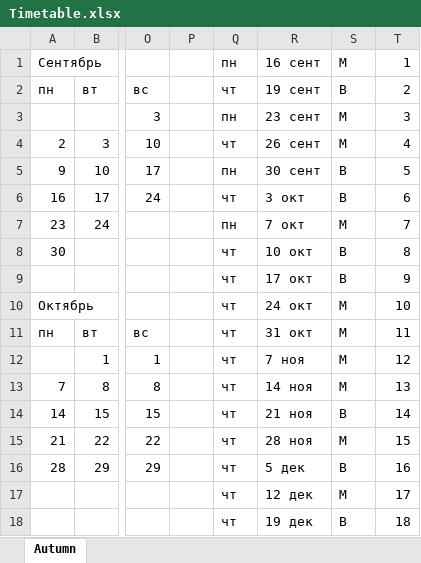
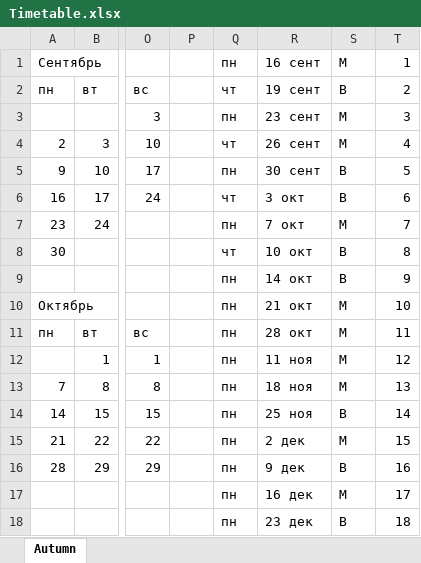
Before and after one commit to varmara/linmodr, an Excel workbook: Timetable.xlsx, sheet Autumn, drawn as a sheet; only a part is shown, gaps mark what is left out; values as stored, in another font and other column widths than the file's, no cell formats; the diff names each change by its address in the sheet, - before the commit and + after, or states it on an @@ line.

Commit message:
обновленное расписание

```diff
--- a/Timetable.xlsx (sheet Autumn)
+++ b/Timetable.xlsx (sheet Autumn)
-Q9:Q18: чт
+Q9:Q18: пн
-R9: 17 окт
+R9: 14 окт
-R10: 24 окт
+R10: 21 окт
-R11: 31 окт
+R11: 28 окт
-R12: 7 ноя
+R12: 11 ноя
-R13: 14 ноя
+R13: 18 ноя
-R14: 21 ноя
+R14: 25 ноя
-R15: 28 ноя
+R15: 2 дек
-R16: 5 дек
+R16: 9 дек
-R17: 12 дек
+R17: 16 дек
-R18: 19 дек
+R18: 23 дек
```
Also changed, not shown: cell formats.
